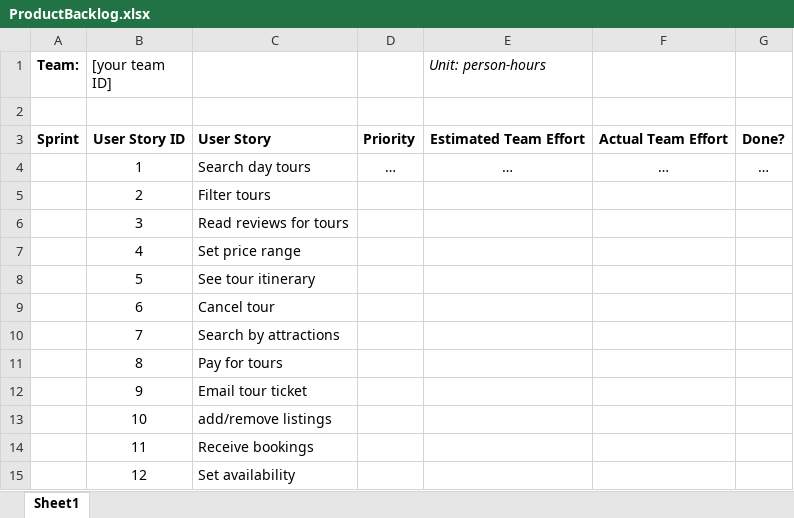
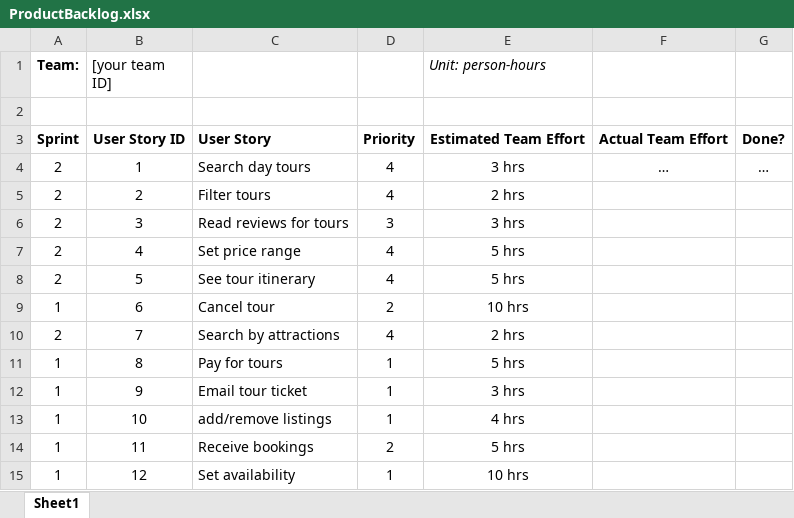
Before and after one commit to ass106/Throun-hugbunadar-8D, an Excel workbook: ProductBacklog.xlsx, sheet Sheet1, drawn as a sheet; values as stored, in another font and other column widths than the file's, no borders; the diff names each change by its address in the sheet, - before the commit and + after, or states it on an @@ line.

Commit message:
klarad daemi

```diff
--- a/ProductBacklog.xlsx (sheet Sheet1)
+++ b/ProductBacklog.xlsx (sheet Sheet1)
-A4:A8 (Team:): (empty)
+A4:A8 (Team:): 2
-D4: …
+D4: 4
-E4 (Unit: person-hours): …
+E4 (Unit: person-hours): 3 hrs
-D5: (empty)
+D5: 4
-E5 (Unit: person-hours): (empty)
+E5 (Unit: person-hours): 2 hrs
-D6: (empty)
+D6: 3
-E6 (Unit: person-hours): (empty)
+E6 (Unit: person-hours): 3 hrs
-D7:D8: (empty)
+D7:D8: 4
-E7:E8 (Unit: person-hours): (empty)
+E7:E8 (Unit: person-hours): 5 hrs
-A9 (Team:): (empty)
+A9 (Team:): 1
-D9: (empty)
+D9: 2
-E9 (Unit: person-hours): (empty)
+E9 (Unit: person-hours): 10 hrs
-A10 (Team:): (empty)
+A10 (Team:): 2
-D10: (empty)
+D10: 4
-E10 (Unit: person-hours): (empty)
+E10 (Unit: person-hours): 2 hrs
-A11:A15 (Team:): (empty)
+A11:A15 (Team:): 1
-D11:D13: (empty)
+D11:D13: 1
-E11 (Unit: person-hours): (empty)
+E11 (Unit: person-hours): 5 hrs
-E12 (Unit: person-hours): (empty)
+E12 (Unit: person-hours): 3 hrs
-E13 (Unit: person-hours): (empty)
+E13 (Unit: person-hours): 4 hrs
-D14: (empty)
+D14: 2
-E14 (Unit: person-hours): (empty)
+E14 (Unit: person-hours): 5 hrs
-D15: (empty)
+D15: 1
-E15 (Unit: person-hours): (empty)
+E15 (Unit: person-hours): 10 hrs
```
